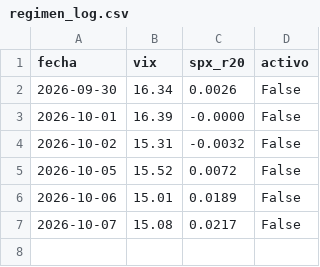
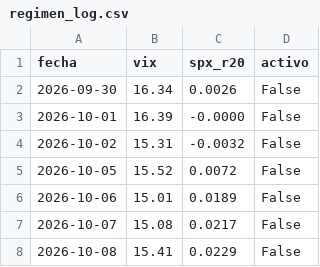
Before and after one commit to duratoni-lang/scanner-5pct, a CSV file: regimen_log.csv, drawn as a sheet.

```diff
--- a/regimen_log.csv
+++ b/regimen_log.csv
@@ -7 +7,2 @@ fecha,vix,spx_r20,activo
 2026-10-07,15.08,0.0217,False
+2026-10-08,15.41,0.0229,False
```
